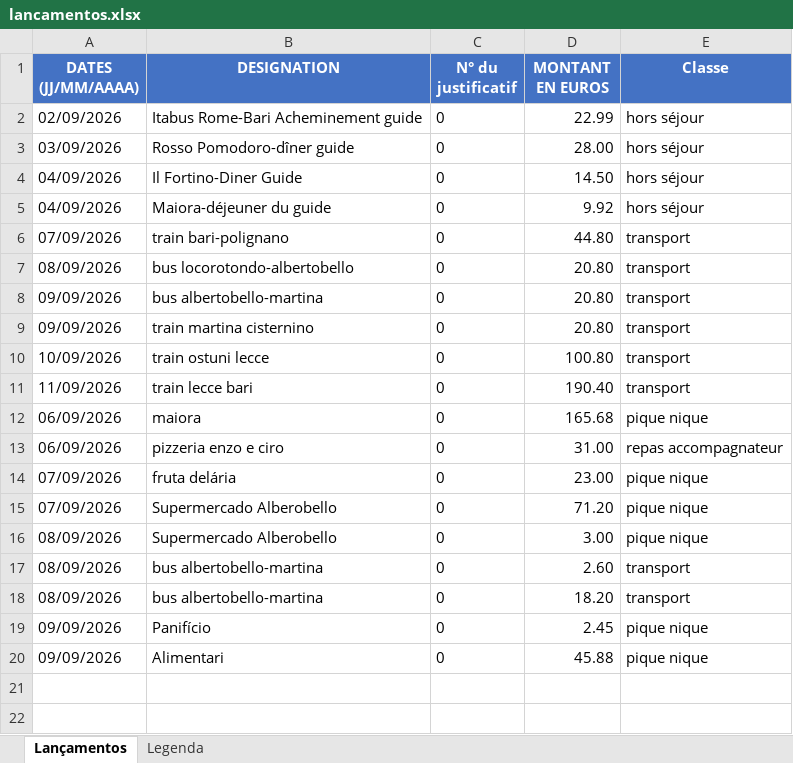
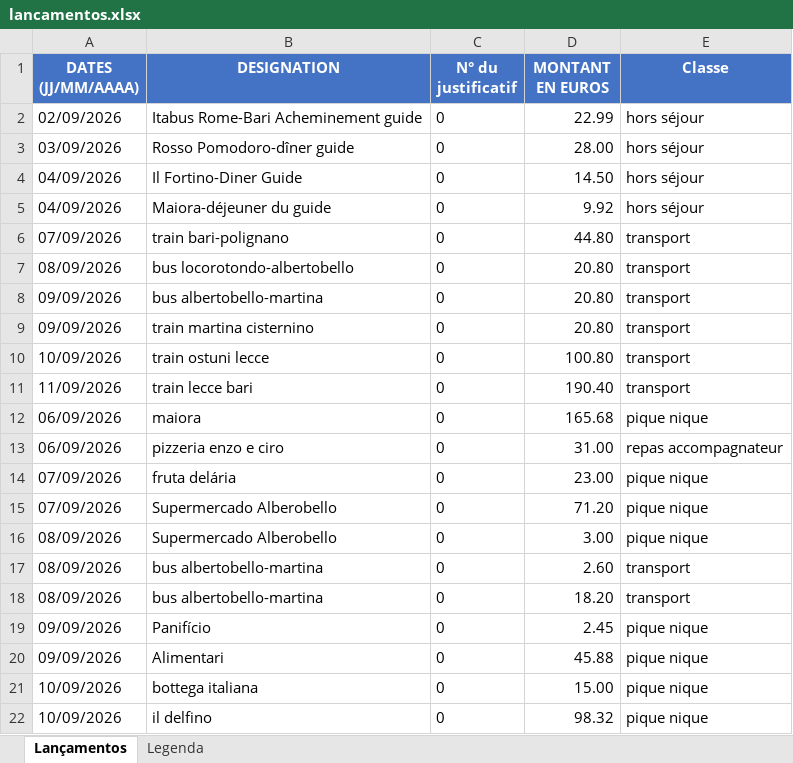
Before and after one commit to felipedpaiva-oss/Inipo, an Excel workbook: planilha/lancamentos.xlsx, sheet Lançamentos, drawn as a sheet; values as stored, in another font and other column widths than the file's, no borders; the diff names each change by its address in the sheet, - before the commit and + after, or states it on an @@ line.

```diff
--- a/planilha/lancamentos.xlsx (sheet Lançamentos)
+++ b/planilha/lancamentos.xlsx (sheet Lançamentos)
+row 21: 10/09/2026 | bottega italiana | 0 | 15.00 | pique nique
+row 22: 10/09/2026 | il delfino | 0 | 98.32 | pique nique
```
